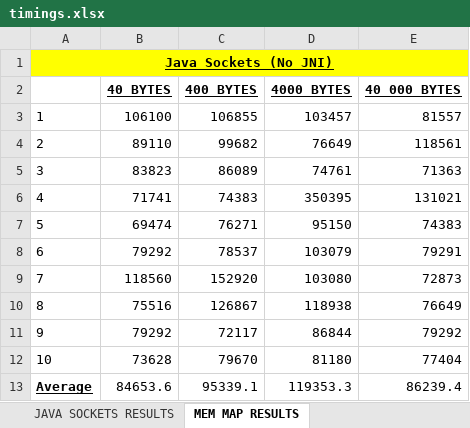
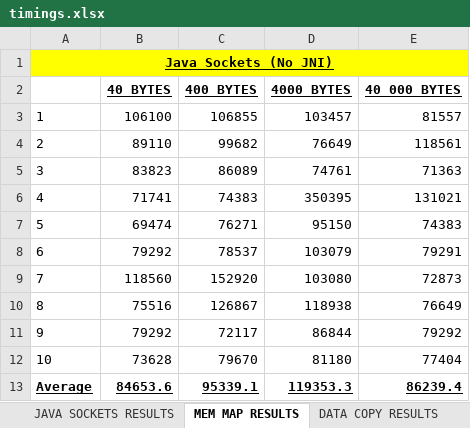
Before and after one commit to dylsmith8/JavaIPC, an Excel workbook: Implementation/TestPrograms/Results/timings.xlsx, sheet MEM MAP RESULTS, drawn as a sheet; values as stored, in another font and other column widths than the file's, no borders; the diff names each change by its address in the sheet, - before the commit and + after, or states it on an @@ line.

Commit message:
Data Copy understands byte arrays. Data collected

```diff
--- a/Implementation/TestPrograms/Results/timings.xlsx (sheet MEM MAP RESULTS)
+++ b/Implementation/TestPrograms/Results/timings.xlsx (sheet MEM MAP RESULTS)
+sheet tab: DATA COPY RESULTS
@@ B13:E13 bold: off → on, underline: off → on @@
```
Also changed, not shown: sheet JAVA SOCKETS RESULTS, 3 other files.
